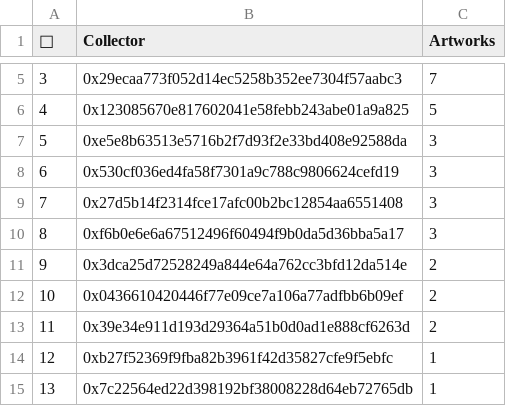
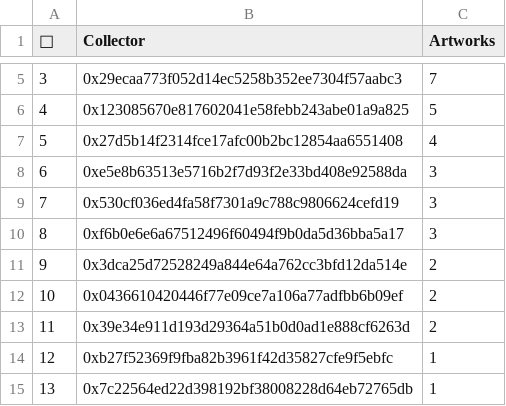
Before and after one commit to JohnOrionYoung/JOYhotPotato, a CSV file: src/python/collectors.csv, drawn as a sheet; only a part is shown, gaps mark what is left out.

Commit message:
update

```diff
--- a/src/python/collectors.csv
+++ b/src/python/collectors.csv
@@ -6,5 +6,5 @@
 "4","0x123085670e817602041e58febb243abe01a9a825","5"
-"5","0xe5e8b63513e5716b2f7d93f2e33bd408e92588da","3"
-"6","0x530cf036ed4fa58f7301a9c788c9806624cefd19","3"
-"7","0x27d5b14f2314fce17afc00b2bc12854aa6551408","3"
+"5","0x27d5b14f2314fce17afc00b2bc12854aa6551408","4"
+"6","0xe5e8b63513e5716b2f7d93f2e33bd408e92588da","3"
+"7","0x530cf036ed4fa58f7301a9c788c9806624cefd19","3"
 "8","0xf6b0e6e6a67512496f60494f9b0da5d36bba5a17","3"
```
